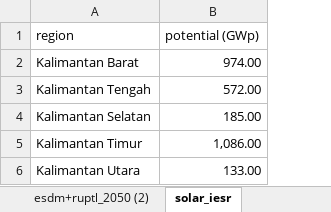
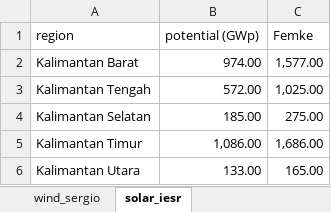
Before and after one commit to hilmandepe/calliope_kalimantan_grid, an Excel workbook: database/calliope_generators.xlsx, sheet solar_iesr, drawn as a sheet; values as stored, in another font and other column widths than the file's, no borders; the diff names each change by its address in the sheet, - before the commit and + after, or states it on an @@ line.

```diff
--- a/database/calliope_generators.xlsx (sheet solar_iesr)
+++ b/database/calliope_generators.xlsx (sheet solar_iesr)
+column C (Femke), rows 2-6: 1,577.00 | 1,025.00 | 275.00 | 1,686.00 | 165.00
```
Also changed, not shown: sheet esdm+ruptl_2050, sheet parameters, sheet esdm+ruptl_2050 (2), other sheet tabs, hidden cells, charts or pictures, 10 other files.
